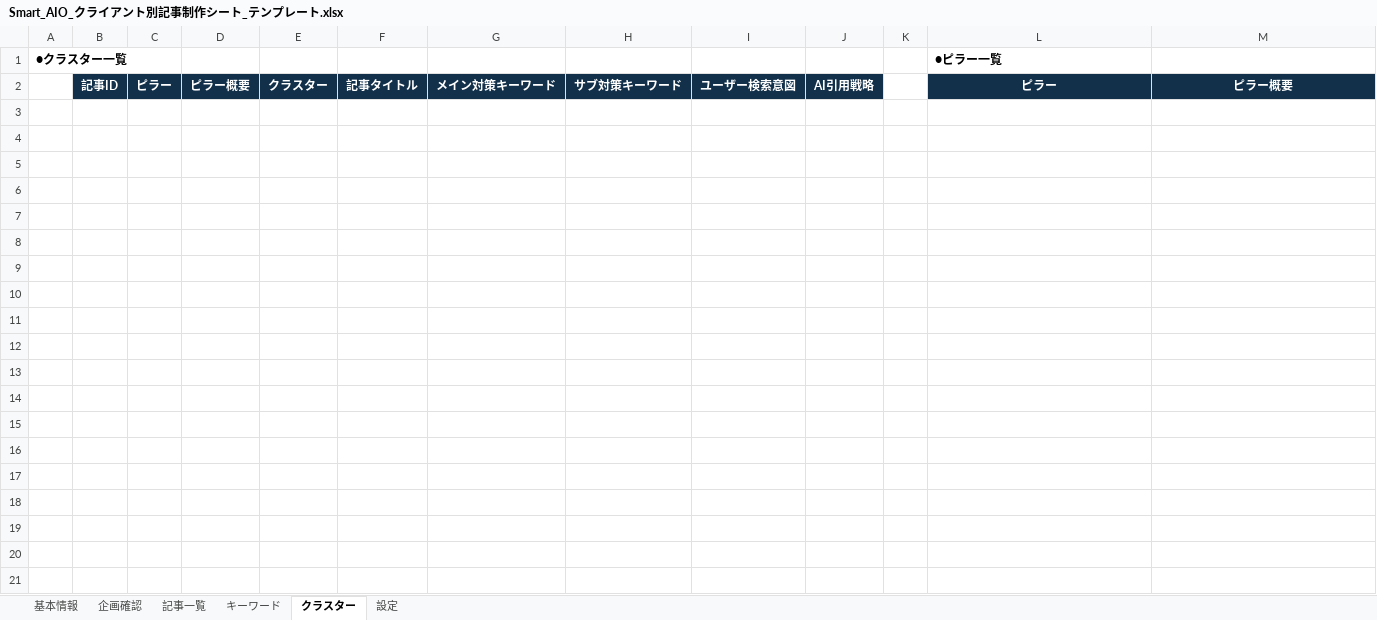
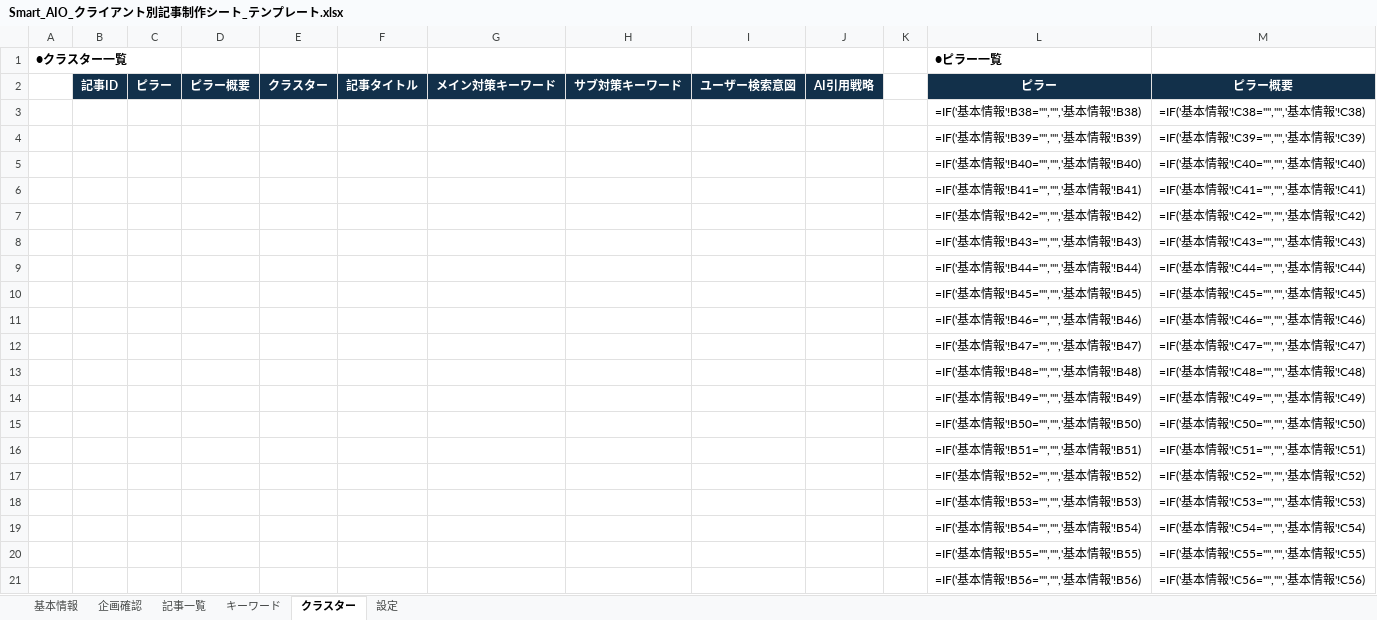
Before and after one commit to report-stack/SMARTAIO, an Excel workbook: plugins/smart-aio/assets/Smart_AIO_クライアント別記事制作シート_テンプレート.xlsx, sheet クラスター, drawn as a sheet; only a part is shown; values as stored, in another font and other column widths than the file's, no borders; formulas without a stored value are shown as written; the diff covers the shown part only; the diff names each change by its address in the sheet, - before the commit and + after, or states it on an @@ line.

Commit message:
Update SMART AIO_clutch workspace plugin

```diff
--- a/plugins/smart-aio/assets/Smart_AIO_クライアント別記事制作シート_テンプレート.xlsx (sheet クラスター)
+++ b/plugins/smart-aio/assets/Smart_AIO_クライアント別記事制作シート_テンプレート.xlsx (sheet クラスター)
+row 3:  |  |  |  |  |  |  |  |  |  |  | =IF('基本情報'!B38="","",'基本情報'!B38) | =IF('基本情報'!C38="","",'基本情報'!C38)
+row 4:  |  |  |  |  |  |  |  |  |  |  | =IF('基本情報'!B39="","",'基本情報'!B39) | =IF('基本情報'!C39="","",'基本情報'!C39)
+row 5:  |  |  |  |  |  |  |  |  |  |  | =IF('基本情報'!B40="","",'基本情報'!B40) | =IF('基本情報'!C40="","",'基本情報'!C40)
+row 6:  |  |  |  |  |  |  |  |  |  |  | =IF('基本情報'!B41="","",'基本情報'!B41) | =IF('基本情報'!C41="","",'基本情報'!C41)
+row 7:  |  |  |  |  |  |  |  |  |  |  | =IF('基本情報'!B42="","",'基本情報'!B42) | =IF('基本情報'!C42="","",'基本情報'!C42)
+row 8:  |  |  |  |  |  |  |  |  |  |  | =IF('基本情報'!B43="","",'基本情報'!B43) | =IF('基本情報'!C43="","",'基本情報'!C43)
+row 9:  |  |  |  |  |  |  |  |  |  |  | =IF('基本情報'!B44="","",'基本情報'!B44) | =IF('基本情報'!C44="","",'基本情報'!C44)
+row 10:  |  |  |  |  |  |  |  |  |  |  | =IF('基本情報'!B45="","",'基本情報'!B45) | =IF('基本情報'!C45="","",'基本情報'!C45)
+row 11:  |  |  |  |  |  |  |  |  |  |  | =IF('基本情報'!B46="","",'基本情報'!B46) | =IF('基本情報'!C46="","",'基本情報'!C46)
+row 12:  |  |  |  |  |  |  |  |  |  |  | =IF('基本情報'!B47="","",'基本情報'!B47) | =IF('基本情報'!C47="","",'基本情報'!C47)
+row 13:  |  |  |  |  |  |  |  |  |  |  | =IF('基本情報'!B48="","",'基本情報'!B48) | =IF('基本情報'!C48="","",'基本情報'!C48)
+row 14:  |  |  |  |  |  |  |  |  |  |  | =IF('基本情報'!B49="","",'基本情報'!B49) | =IF('基本情報'!C49="","",'基本情報'!C49)
+row 15:  |  |  |  |  |  |  |  |  |  |  | =IF('基本情報'!B50="","",'基本情報'!B50) | =IF('基本情報'!C50="","",'基本情報'!C50)
+row 16:  |  |  |  |  |  |  |  |  |  |  | =IF('基本情報'!B51="","",'基本情報'!B51) | =IF('基本情報'!C51="","",'基本情報'!C51)
+row 17:  |  |  |  |  |  |  |  |  |  |  | =IF('基本情報'!B52="","",'基本情報'!B52) | =IF('基本情報'!C52="","",'基本情報'!C52)
+row 18:  |  |  |  |  |  |  |  |  |  |  | =IF('基本情報'!B53="","",'基本情報'!B53) | =IF('基本情報'!C53="","",'基本情報'!C53)
+row 19:  |  |  |  |  |  |  |  |  |  |  | =IF('基本情報'!B54="","",'基本情報'!B54) | =IF('基本情報'!C54="","",'基本情報'!C54)
+row 20:  |  |  |  |  |  |  |  |  |  |  | =IF('基本情報'!B55="","",'基本情報'!B55) | =IF('基本情報'!C55="","",'基本情報'!C55)
+row 21:  |  |  |  |  |  |  |  |  |  |  | =IF('基本情報'!B56="","",'基本情報'!B56) | =IF('基本情報'!C56="","",'基本情報'!C56)
```
Also changed, not shown: 31 added rows elsewhere in this sheet, sheet 記事一覧, sheet 設定, 24 other files.
